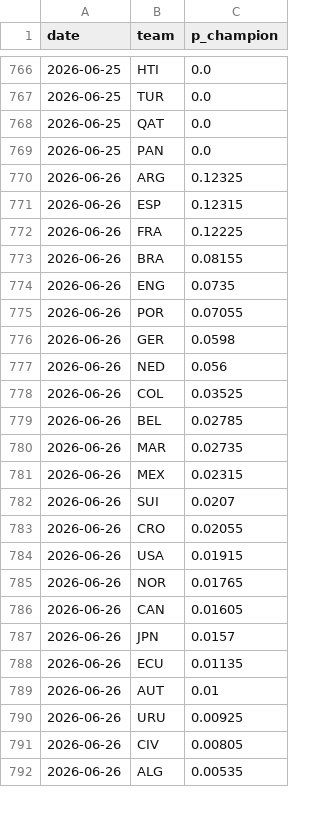
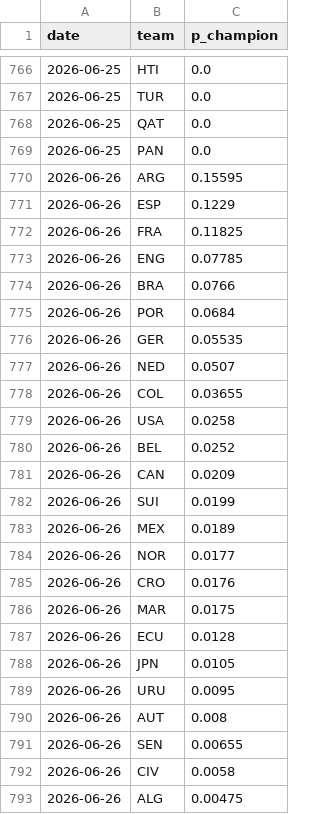
Before and after one commit to SiddharthaThakur/worldcup-iq, a CSV file: data/predictions/champion_history.csv, drawn as a sheet; only a part is shown, gaps mark what is left out; the diff covers the shown part only.

```diff
--- a/data/predictions/champion_history.csv
+++ b/data/predictions/champion_history.csv
@@ -769,24 +769,25 @@ date,team,p_champion
 2026-06-25,PAN,0.0
-2026-06-26,ARG,0.12325
-2026-06-26,ESP,0.12315
-2026-06-26,FRA,0.12225
-2026-06-26,BRA,0.08155
-2026-06-26,ENG,0.0735
-2026-06-26,POR,0.07055
-2026-06-26,GER,0.0598
-2026-06-26,NED,0.056
-2026-06-26,COL,0.03525
-2026-06-26,BEL,0.02785
-2026-06-26,MAR,0.02735
-2026-06-26,MEX,0.02315
-2026-06-26,SUI,0.0207
-2026-06-26,CRO,0.02055
-2026-06-26,USA,0.01915
-2026-06-26,NOR,0.01765
-2026-06-26,CAN,0.01605
-2026-06-26,JPN,0.0157
-2026-06-26,ECU,0.01135
-2026-06-26,AUT,0.01
-2026-06-26,URU,0.00925
-2026-06-26,CIV,0.00805
-2026-06-26,ALG,0.00535
+2026-06-26,ARG,0.15595
+2026-06-26,ESP,0.1229
+2026-06-26,FRA,0.11825
+2026-06-26,ENG,0.07785
+2026-06-26,BRA,0.0766
+2026-06-26,POR,0.0684
+2026-06-26,GER,0.05535
+2026-06-26,NED,0.0507
+2026-06-26,COL,0.03655
+2026-06-26,USA,0.0258
+2026-06-26,BEL,0.0252
+2026-06-26,CAN,0.0209
+2026-06-26,SUI,0.0199
+2026-06-26,MEX,0.0189
+2026-06-26,NOR,0.0177
+2026-06-26,CRO,0.0176
+2026-06-26,MAR,0.0175
+2026-06-26,ECU,0.0128
+2026-06-26,JPN,0.0105
+2026-06-26,URU,0.0095
+2026-06-26,AUT,0.008
+2026-06-26,SEN,0.00655
+2026-06-26,CIV,0.0058
+2026-06-26,ALG,0.00475
```
Also changed, not shown: 4 added rows, 5 removed rows, 1 moved row and 41 edited cells elsewhere in this file, 2 other files.
